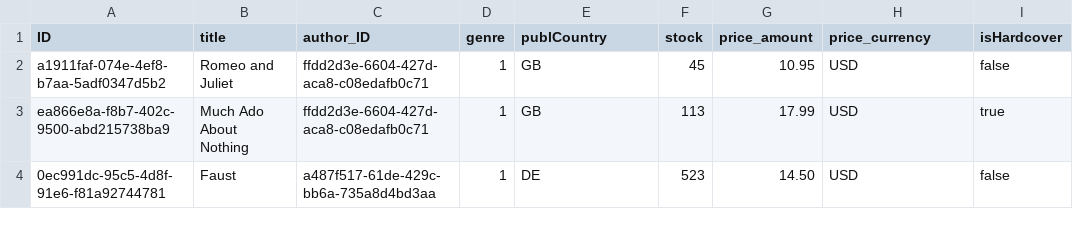
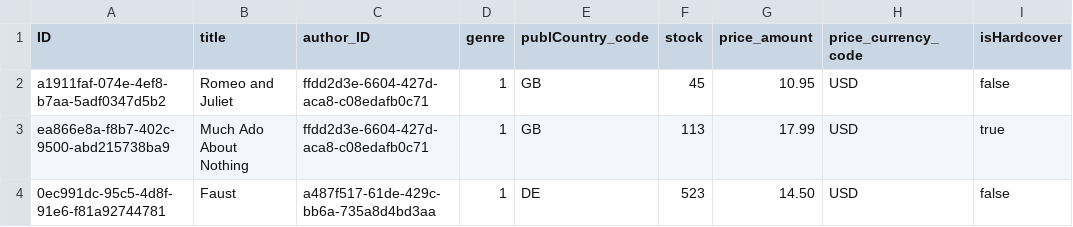
Before and after one commit to pankaj144/Getting-started-with-SAP-Cloud-Application-Programming-Model, a CSV file: db/data/com.sap.learning-Books.csv, drawn as a sheet; only a part is shown.

```diff
--- a/db/data/com.sap.learning-Books.csv
+++ b/db/data/com.sap.learning-Books.csv
@@ -1,2 +1,2 @@
-ID,title,author_ID,genre,publCountry,stock,price_amount,price_currency,isHardcover
+ID,title,author_ID,genre,publCountry_code,stock,price_amount,price_currency_code,isHardcover
 a1911faf-074e-4ef8-b7aa-5adf0347d5b2, Romeo and Juliet, ffdd2d3e-6604-427d-aca8-c08edafb0c71, 1, GB, 45, 10.95, USD, false
```
Also changed, not shown: db/data/com.sap.learning-Authors.csv, 11 other files.
